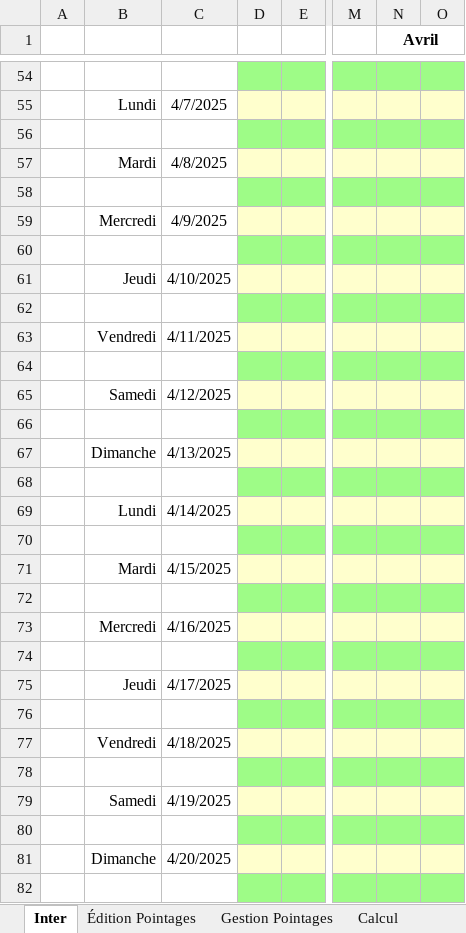
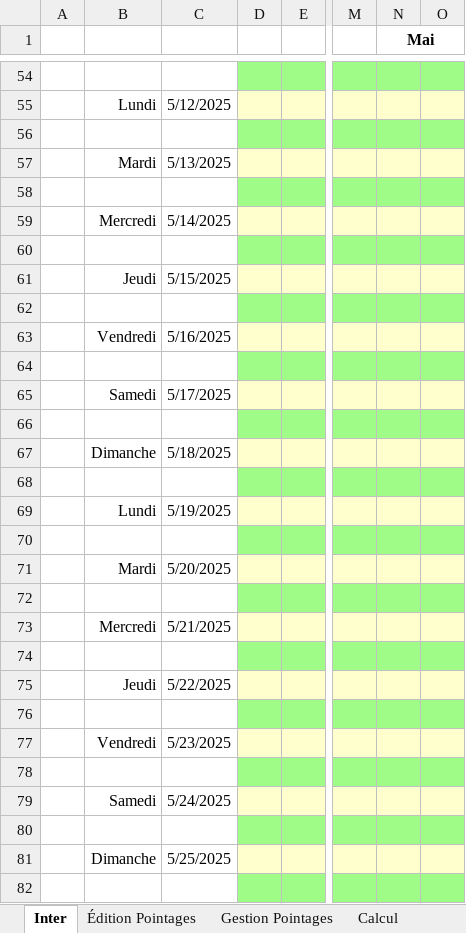
Before and after one commit to avigeilpro/PointagesXL, an Excel workbook: Pointages/Pointages_d.xlsm, sheet Inter, drawn as a sheet; only a part is shown, gaps mark what is left out; values as stored, in another font and other column widths than the file's, no borders; charts and pictures not drawn; the diff covers the shown part only; the diff names each change by its address in the sheet, - before the commit and + after, or states it on an @@ line.

```diff
--- a/Pointages/Pointages_d.xlsm (sheet Inter)
+++ b/Pointages/Pointages_d.xlsm (sheet Inter)
-N1: Avril
+N1: Mai
-C55: 4/7/2025
+C55: 5/12/2025
-C57: 4/8/2025
+C57: 5/13/2025
-C59: 4/9/2025
+C59: 5/14/2025
-C61: 4/10/2025
+C61: 5/15/2025
-C63: 4/11/2025
+C63: 5/16/2025
-C65: 4/12/2025
+C65: 5/17/2025
-C67: 4/13/2025
+C67: 5/18/2025
-C69: 4/14/2025
+C69: 5/19/2025
-C71: 4/15/2025
+C71: 5/20/2025
-C73: 4/16/2025
+C73: 5/21/2025
-C75: 4/17/2025
+C75: 5/22/2025
-C77: 4/18/2025
+C77: 5/23/2025
-C79: 4/19/2025
+C79: 5/24/2025
-C81: 4/20/2025
+C81: 5/25/2025
```
Also changed, not shown: 6 added rows, 6 removed rows, 18 edited cells and cell formats elsewhere in this sheet, sheet Calcul, sheet Recap, sheet Gestion Pointages, sheet Édition Pointages, formulas that keep their value, charts or pictures.
